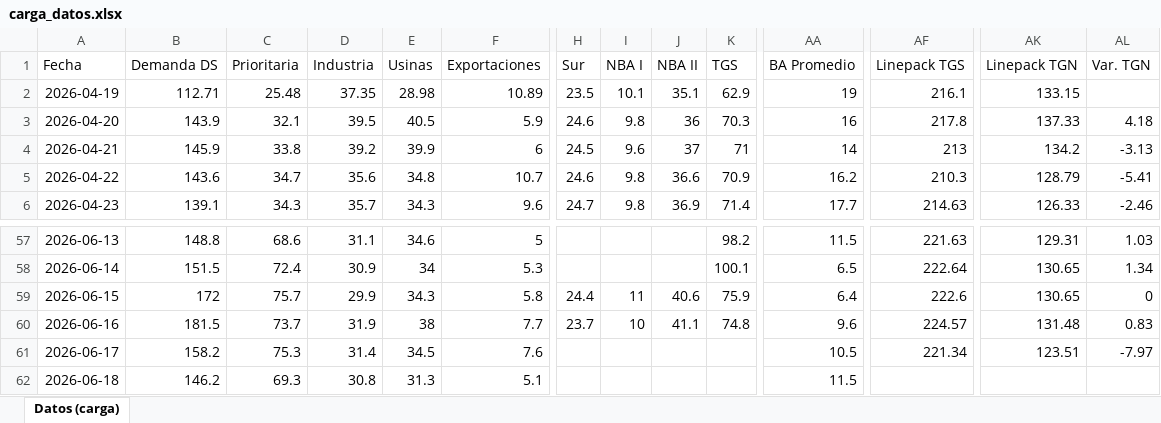
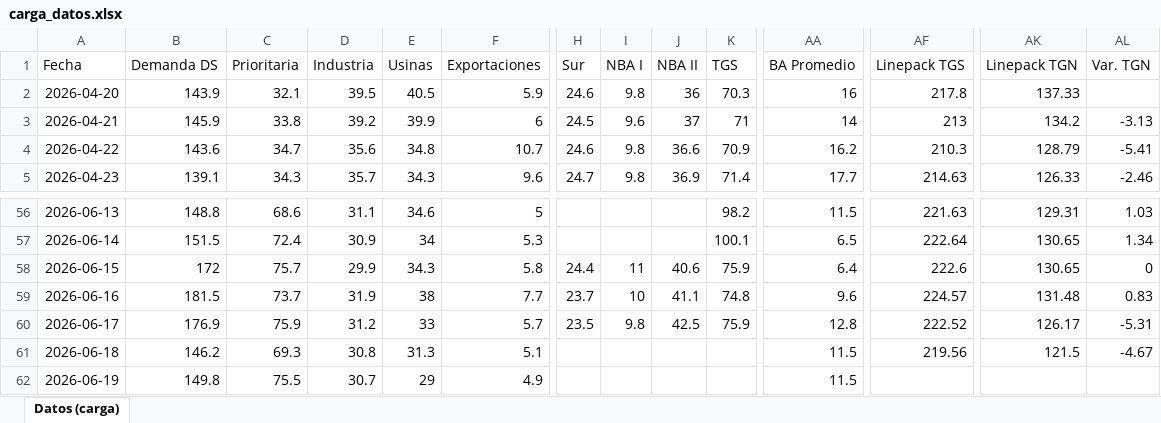
Before and after one commit to mpodeley/estado-del-sistema, an Excel workbook: data/carga_datos.xlsx, sheet Datos (carga), drawn as a sheet; only a part is shown, gaps mark what is left out; values as stored, in another font and other column widths than the file's, no borders; removed rows and columns are numbered as before the commit, all else as after; rows hold the shown columns only; the diff covers the shown part only; the diff names each change by its address in the sheet, - before the commit and + after, or states it on an @@ line.

```diff
--- a/data/carga_datos.xlsx (sheet Datos (carga))
+++ b/data/carga_datos.xlsx (sheet Datos (carga))
-row 2: 2026-04-19 | 112.71 | 25.48 | 37.35 | 28.98 | 10.89 | 23.5 | 10.1 | 35.1 | 62.9 | 19 | 216.1 | 133.15
-AL2 (Var. TGN): 4.18
+AL2 (Var. TGN): (empty)
-B60 (Demanda DS): 158.2
+B60 (Demanda DS): 176.9
-C60 (Prioritaria): 75.3
+C60 (Prioritaria): 75.9
-D60 (Industria): 31.4
+D60 (Industria): 31.2
-E60 (Usinas): 34.5
+E60 (Usinas): 33
-F60 (Exportaciones): 7.6
+F60 (Exportaciones): 5.7
-H60 (Sur): (empty)
+H60 (Sur): 23.5
-I60 (NBA I): (empty)
+I60 (NBA I): 9.8
-J60 (NBA II): (empty)
+J60 (NBA II): 42.5
-K60 (TGS): (empty)
+K60 (TGS): 75.9
-AA60 (BA Promedio): 10.5
+AA60 (BA Promedio): 12.8
-AF60 (Linepack TGS): 221.34
+AF60 (Linepack TGS): 222.52
-AK60 (Linepack TGN): 123.51
+AK60 (Linepack TGN): 126.17
-AL60 (Var. TGN): -7.97
+AL60 (Var. TGN): -5.31
-AF61 (Linepack TGS): (empty)
+AF61 (Linepack TGS): 219.56
-AK61 (Linepack TGN): (empty)
+AK61 (Linepack TGN): 121.5
-AL61 (Var. TGN): (empty)
+AL61 (Var. TGN): -4.67
+row 62: 2026-06-19 | 149.8 | 75.5 | 30.7 | 29 | 4.9 |  |  |  |  | 11.5
```
Also changed, not shown: 14 edited cells elsewhere in this sheet, 36 other files.
